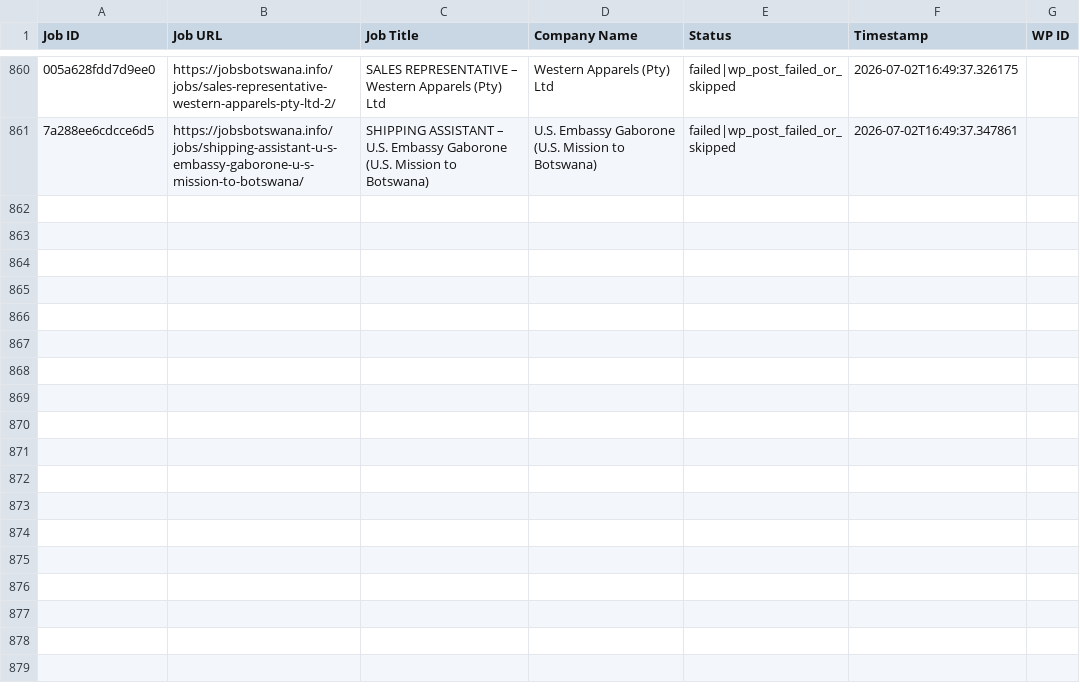
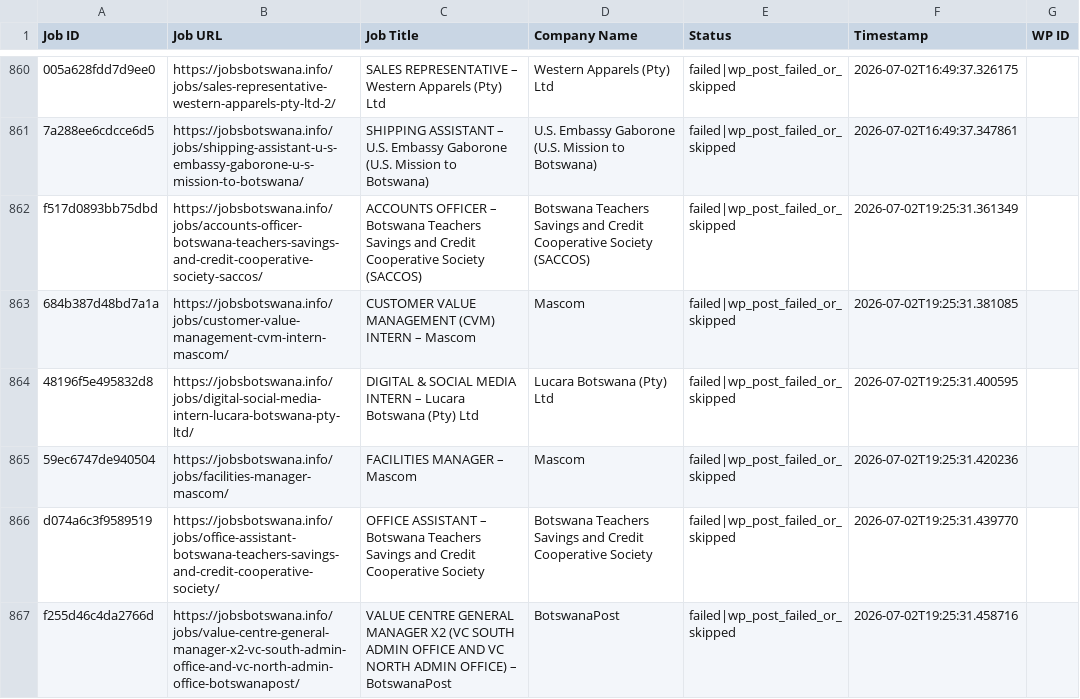
Before and after one commit to projectfetcher/bw, a CSV file: jobsbotswana_processed.csv, drawn as a sheet; only a part is shown, gaps mark what is left out; the diff names each change by its address in the sheet, - before the commit and + after, or states it on an @@ line.

```diff
--- a/jobsbotswana_processed.csv
+++ b/jobsbotswana_processed.csv
+row 862: f517d0893bb75dbd | https://jobsbotswana.info/jobs/accounts-officer-botswana-teachers-savings-and-credit-cooperative-society-saccos/ | ACCOUNTS OFFICER – Botswana Teachers Savings and Credit Cooperative Society (SACCOS) | Botswana Teachers Savings and Credit Cooperative Society (SACCOS) | failed|wp_post_failed_or_skipped | 2026-07-02T19:25:31.361349
+row 863: 684b387d48bd7a1a | https://jobsbotswana.info/jobs/customer-value-management-cvm-intern-mascom/ | CUSTOMER VALUE MANAGEMENT (CVM) INTERN – Mascom | Mascom | failed|wp_post_failed_or_skipped | 2026-07-02T19:25:31.381085
+row 864: 48196f5e495832d8 | https://jobsbotswana.info/jobs/digital-social-media-intern-lucara-botswana-pty-ltd/ | DIGITAL & SOCIAL MEDIA INTERN – Lucara Botswana (Pty) Ltd | Lucara Botswana (Pty) Ltd | failed|wp_post_failed_or_skipped | 2026-07-02T19:25:31.400595
+row 865: 59ec6747de940504 | https://jobsbotswana.info/jobs/facilities-manager-mascom/ | FACILITIES MANAGER – Mascom | Mascom | failed|wp_post_failed_or_skipped | 2026-07-02T19:25:31.420236
+row 866: d074a6c3f9589519 | https://jobsbotswana.info/jobs/office-assistant-botswana-teachers-savings-and-credit-cooperative-society/ | OFFICE ASSISTANT – Botswana Teachers Savings and Credit Cooperative Society | Botswana Teachers Savings and Credit Cooperative Society | failed|wp_post_failed_or_skipped | 2026-07-02T19:25:31.439770
+row 867: f255d46c4da2766d | https://jobsbotswana.info/jobs/value-centre-general-manager-x2-vc-south-admin-office-and-vc-north-admin-office-botswanapost/ | VALUE CENTRE GENERAL MANAGER X2 (VC SOUTH ADMIN OFFICE AND VC NORTH ADMIN OFFICE) – BotswanaPost | BotswanaPost | failed|wp_post_failed_or_skipped | 2026-07-02T19:25:31.458716
```
